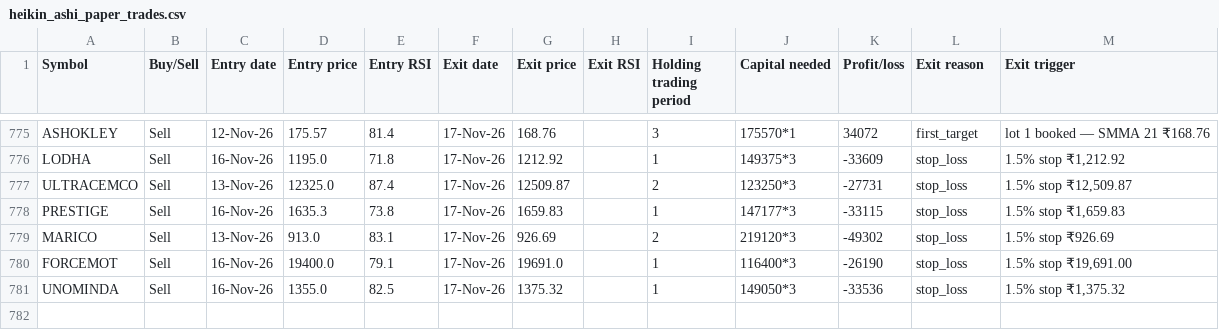
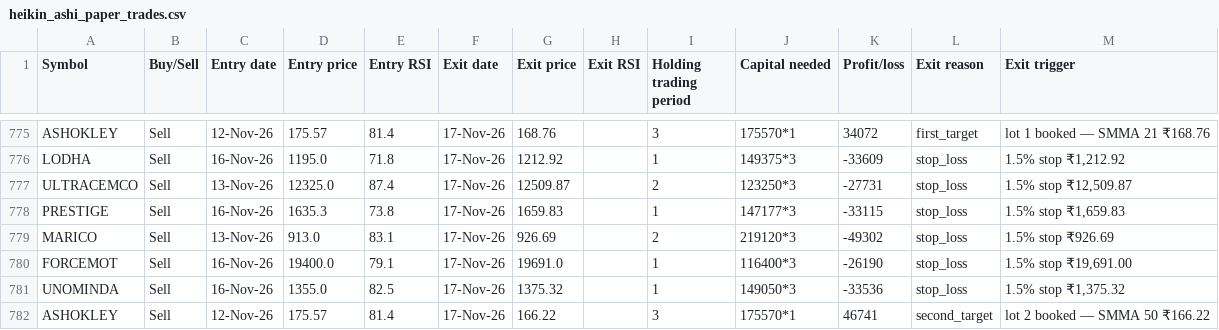
Before and after one commit to AbhilashMunnur/oi-with-stocks, a CSV file: data/heikin_ashi_paper_trades.csv, drawn as a sheet; only a part is shown, gaps mark what is left out.

```diff
--- a/data/heikin_ashi_paper_trades.csv
+++ b/data/heikin_ashi_paper_trades.csv
@@ -781 +781,2 @@ FORCEMOT,Sell,16-Nov-26,19400.0,79.1,17-Nov-26,19691.0,,1,116400*3,-26190,stop_l
 UNOMINDA,Sell,16-Nov-26,1355.0,82.5,17-Nov-26,1375.32,,1,149050*3,-33536,stop_loss,"1.5% stop ₹1,375.32"
+ASHOKLEY,Sell,12-Nov-26,175.57,81.4,17-Nov-26,166.22,,3,175570*1,46741,second_target,lot 2 booked — SMMA 50 ₹166.22
```
Also changed, not shown: data/rsi_stretch_paper_trades.csv, 5 other files.
